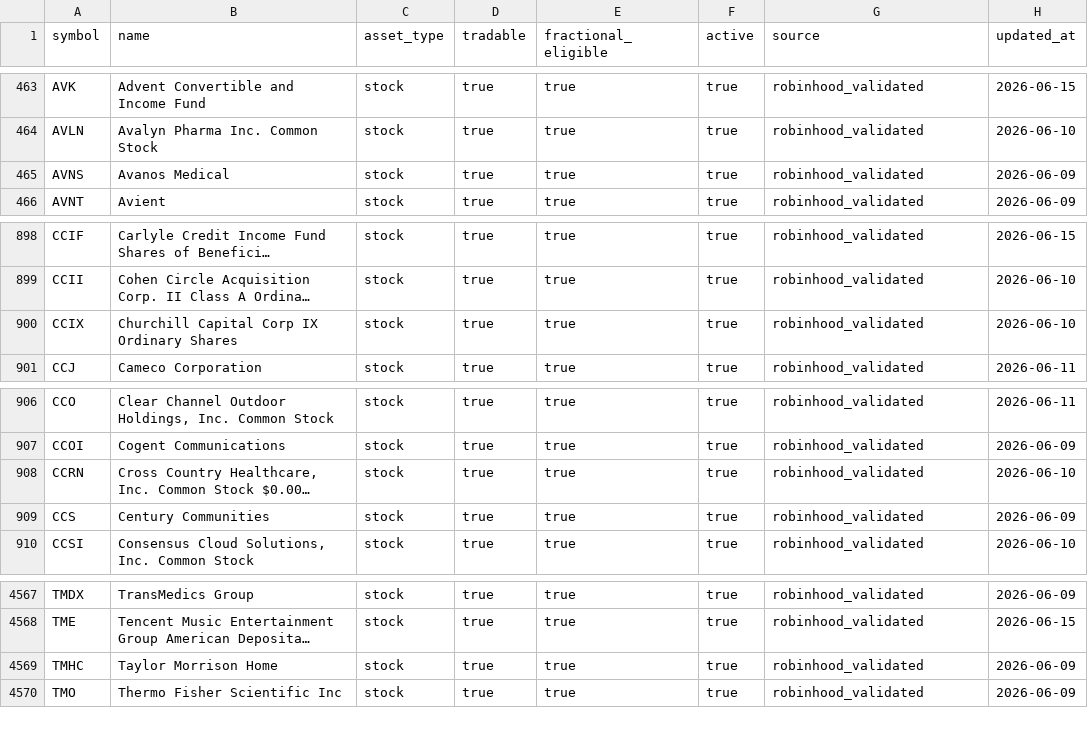
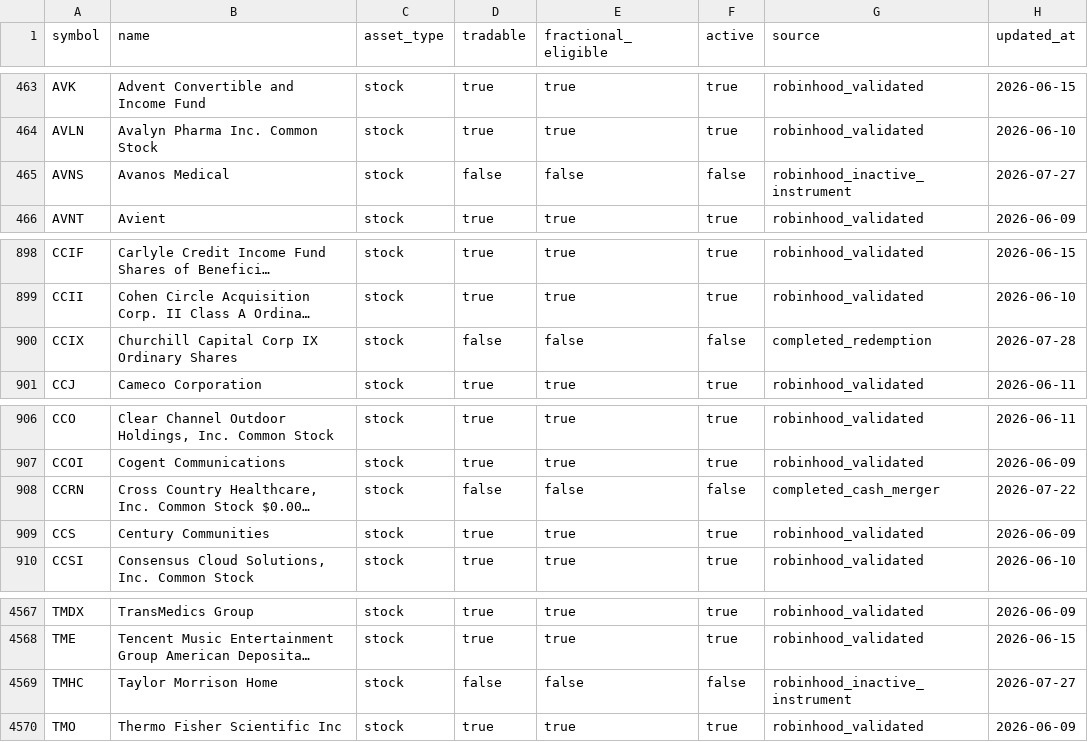
Before and after one commit to thehaitiancoder/robinhood-agentic-strategy, a CSV file: data/universe.csv, drawn as a sheet; only a part is shown, gaps mark what is left out; long unchanged cells end in …; the diff names each change by its address in the sheet, - before the commit and + after, or states it on an @@ line.

```diff
--- a/data/universe.csv
+++ b/data/universe.csv
-D465 (tradable): true
+D465 (tradable): false
-E465 (fractional_eligible): true
+E465 (fractional_eligible): false
-F465 (active): true
+F465 (active): false
-G465 (source): robinhood_validated
+G465 (source): robinhood_inactive_instrument
-H465 (updated_at): 2026-06-09
+H465 (updated_at): 2026-07-27
-D900 (tradable): true
+D900 (tradable): false
-E900 (fractional_eligible): true
+E900 (fractional_eligible): false
-F900 (active): true
+F900 (active): false
-G900 (source): robinhood_validated
+G900 (source): completed_redemption
-H900 (updated_at): 2026-06-10
+H900 (updated_at): 2026-07-28
-D908 (tradable): true
+D908 (tradable): false
-E908 (fractional_eligible): true
+E908 (fractional_eligible): false
-F908 (active): true
+F908 (active): false
-G908 (source): robinhood_validated
+G908 (source): completed_cash_merger
-H908 (updated_at): 2026-06-10
+H908 (updated_at): 2026-07-22
-D4569 (tradable): true
+D4569 (tradable): false
-E4569 (fractional_eligible): true
+E4569 (fractional_eligible): false
-F4569 (active): true
+F4569 (active): false
-G4569 (source): robinhood_validated
+G4569 (source): robinhood_inactive_instrument
-H4569 (updated_at): 2026-06-09
+H4569 (updated_at): 2026-07-27
```
Also changed, not shown: data/split-adjustments.csv, data/symbol-policy.csv, 29 other files.
